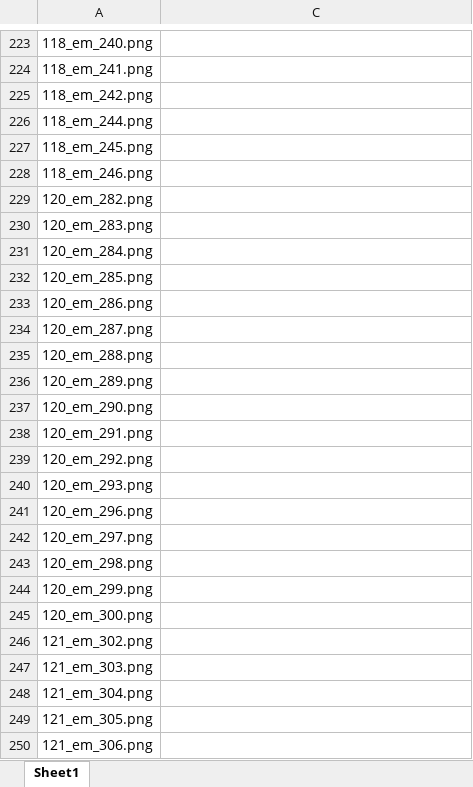
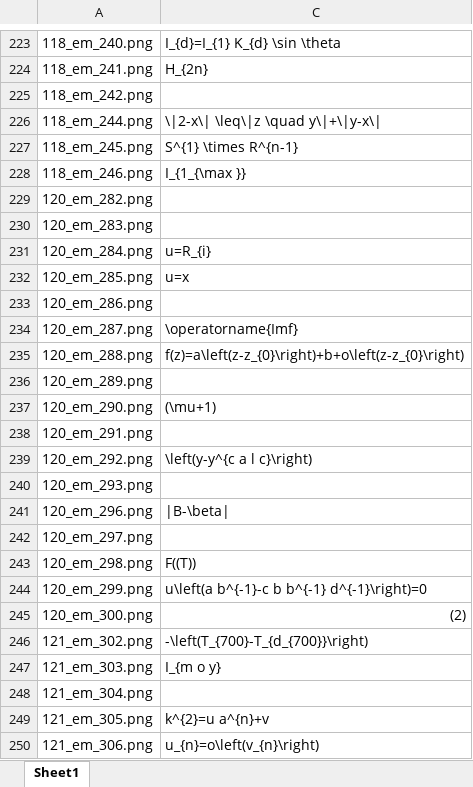
Before and after one commit to tsyh06/APS360project, an Excel workbook: data/v1_attempt_full_eqns/ground truth eqns.xlsx, sheet Sheet1, drawn as a sheet; only a part is shown, gaps mark what is left out; values as stored, in another font and other column widths than the file's, no cell formats; the diff covers the shown part only; the diff names each change by its address in the sheet, - before the commit and + after, or states it on an @@ line.

```diff
--- a/data/v1_attempt_full_eqns/ground truth eqns.xlsx (sheet Sheet1)
+++ b/data/v1_attempt_full_eqns/ground truth eqns.xlsx (sheet Sheet1)
-C223: (empty)
+C223: I_{d}=I_{1} K_{d} \sin \theta
-C224: (empty)
+C224: H_{2n}
-C226: (empty)
+C226: \|2-x\| \leq\|z \quad y\|+\|y-x\|
-C227: (empty)
+C227: S^{1} \times R^{n-1}
-C228: (empty)
+C228: I_{1_{\max }}
-C231: (empty)
+C231: u=R_{i}
-C232: (empty)
+C232: u=x
-C234: (empty)
+C234: \operatorname{Imf}
-C235: (empty)
+C235: f(z)=a\left(z-z_{0}\right)+b+o\left(z-z_{0}\right)
-C237: (empty)
+C237: (\mu+1)
-C239: (empty)
+C239: \left(y-y^{c a l c}\right)
-C241: (empty)
+C241: |B-\beta|
-C243: (empty)
+C243: F((T))
-C244: (empty)
+C244: u\left(a b^{-1}-c b b^{-1} d^{-1}\right)=0
-C245: (empty)
+C245: (2)
-C246: (empty)
+C246: -\left(T_{700}-T_{d_{700}}\right)
-C247: (empty)
+C247: I_{m o y}
-C249: (empty)
+C249: k^{2}=u a^{n}+v
-C250: (empty)
+C250: u_{n}=o\left(v_{n}\right)
```
Also changed, not shown: 230 edited cells elsewhere in this sheet, cell formats.
